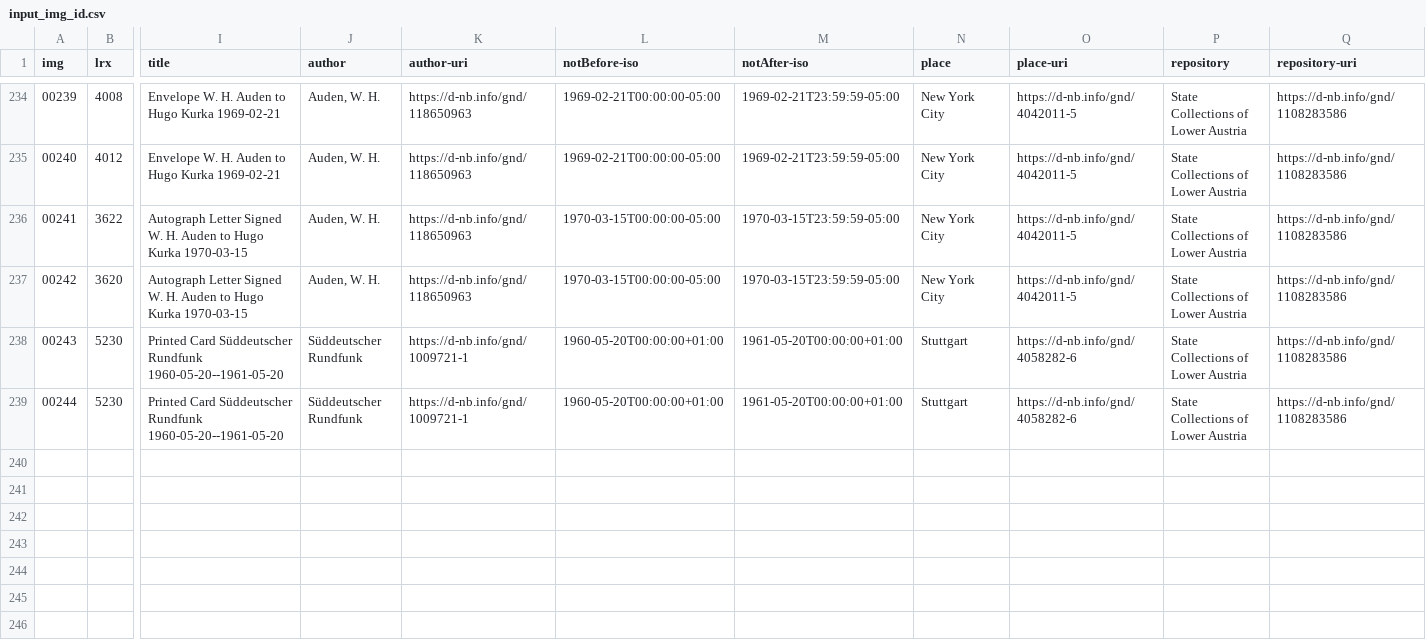
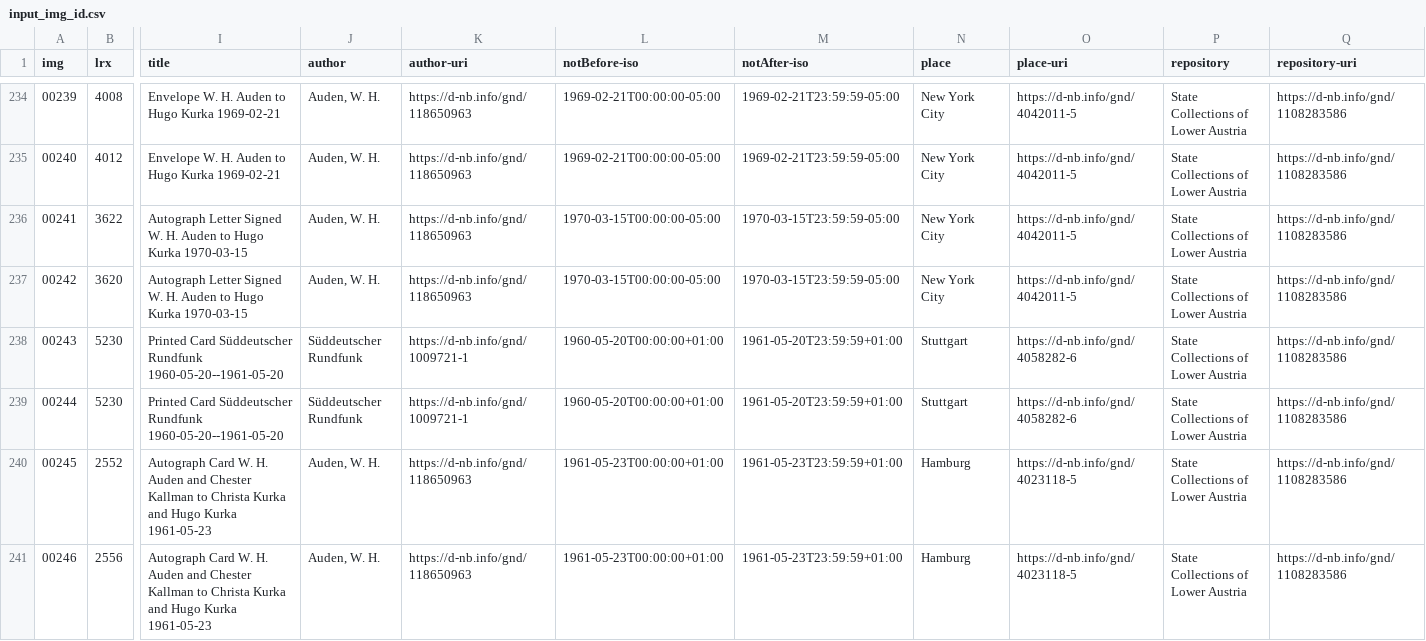
Before and after one commit to auden-in-austria-digital/aad-data, a CSV file: metadata/csv/input_img_id.csv, drawn as a sheet; only a part is shown, gaps mark what is left out; rows hold the shown columns only; the diff names each change by its address in the sheet, - before the commit and + after, or states it on an @@ line.

Commit message:
create metadata imgs 00245-00246

```diff
--- a/metadata/csv/input_img_id.csv
+++ b/metadata/csv/input_img_id.csv
-M238:M239 (notAfter-iso): 1961-05-20T00:00:00+01:00
+M238:M239 (notAfter-iso): 1961-05-20T23:59:59+01:00
+row 240: 00245 | 2552 | Autograph Card W. H. Auden and Chester Kallman to Christa Kurka and Hugo Kurka 1961-05-23 | Auden, W. H. | https://d-nb.info/gnd/118650963 | 1961-05-23T00:00:00+01:00 | 1961-05-23T23:59:59+01:00 | Hamburg | https://d-nb.info/gnd/4023118-5 | State Collections of Lower Austria | https://d-nb.info/gnd/1108283586
+row 241: 00246 | 2556 | Autograph Card W. H. Auden and Chester Kallman to Christa Kurka and Hugo Kurka 1961-05-23 | Auden, W. H. | https://d-nb.info/gnd/118650963 | 1961-05-23T00:00:00+01:00 | 1961-05-23T23:59:59+01:00 | Hamburg | https://d-nb.info/gnd/4023118-5 | State Collections of Lower Austria | https://d-nb.info/gnd/1108283586
```
